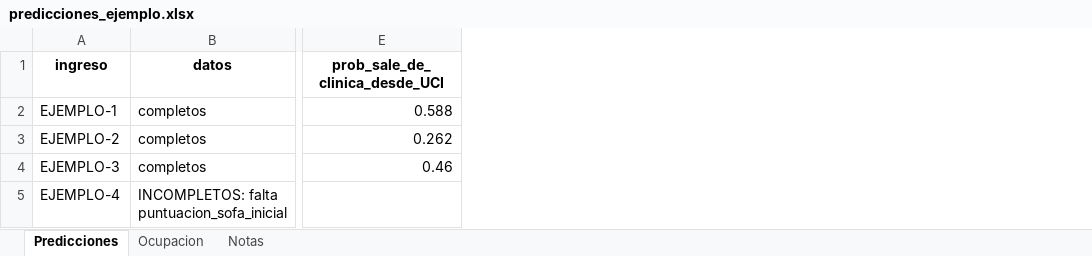
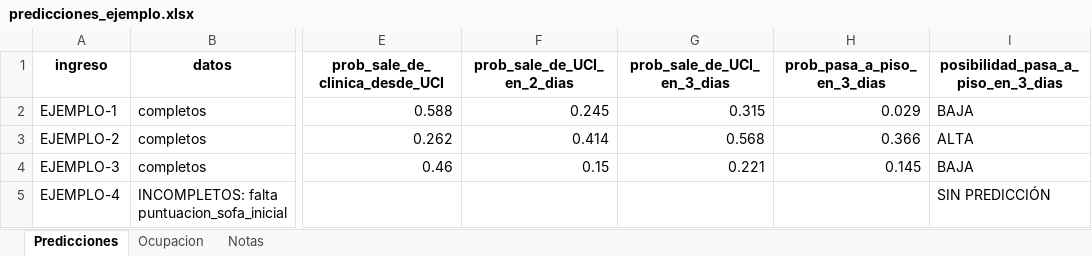
Before and after one commit to camilogomezc123/modelo-prediccion, an Excel workbook: predicciones_ejemplo.xlsx, sheet Predicciones, drawn as a sheet; only a part is shown, gaps mark what is left out; values as stored, in another font and other column widths than the file's, no borders; the diff names each change by its address in the sheet, - before the commit and + after, or states it on an @@ line.

```diff
--- a/predicciones_ejemplo.xlsx (sheet Predicciones)
+++ b/predicciones_ejemplo.xlsx (sheet Predicciones)
+column F (prob_sale_de_UCI_en_2_dias), rows 2-4: 0.245 | 0.414 | 0.15
+column G (prob_sale_de_UCI_en_3_dias), rows 2-4: 0.315 | 0.568 | 0.221
+column H (prob_pasa_a_piso_en_3_dias), rows 2-4: 0.029 | 0.366 | 0.145
+column I, rows 1-5: posibilidad_pasa_a_piso_en_3_dias | BAJA | ALTA | BAJA | SIN PREDICCIÓN
```
Also changed, not shown: sheet Notas, 5 other files.
